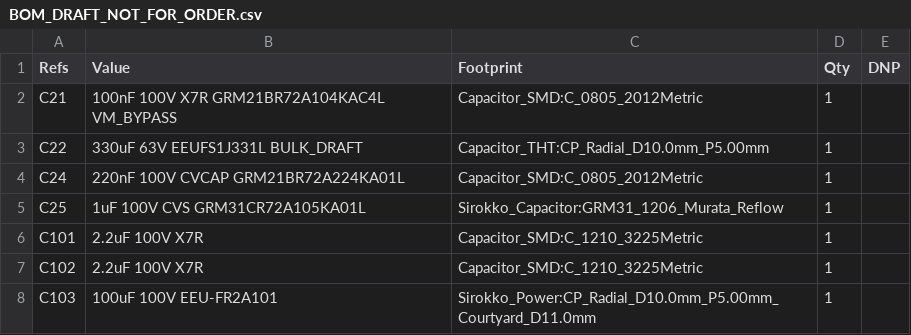
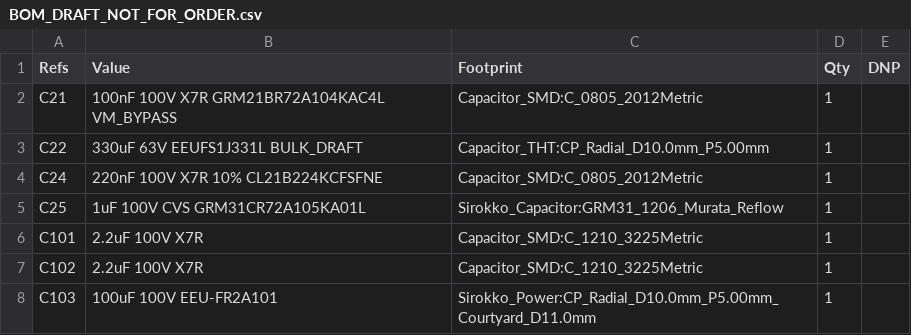
Before and after one commit to krolbot/sirokko-26201-controller, a CSV file: docs/BOM_DRAFT_NOT_FOR_ORDER.csv, drawn as a sheet; only a part is shown.

```diff
--- a/docs/BOM_DRAFT_NOT_FOR_ORDER.csv
+++ b/docs/BOM_DRAFT_NOT_FOR_ORDER.csv
@@ -3,3 +3,3 @@
 "C22","330uF 63V EEUFS1J331L BULK_DRAFT","Capacitor_THT:CP_Radial_D10.0mm_P5.00mm","1",""
-"C24","220nF 100V CVCAP GRM21BR72A224KA01L","Capacitor_SMD:C_0805_2012Metric","1",""
+"C24","220nF 100V X7R 10% CL21B224KCFSFNE","Capacitor_SMD:C_0805_2012Metric","1",""
 "C25","1uF 100V CVS GRM31CR72A105KA01L","Sirokko_Capacitor:GRM31_1206_Murata_Reflow","1",""
```
Also changed, not shown: docs/BOM_PURCHASE_ALLOCATION_DRAFT.csv, docs/BOM_PURCHASE_DRAFT_NOT_FOR_ORDER.csv, 45 other files.
